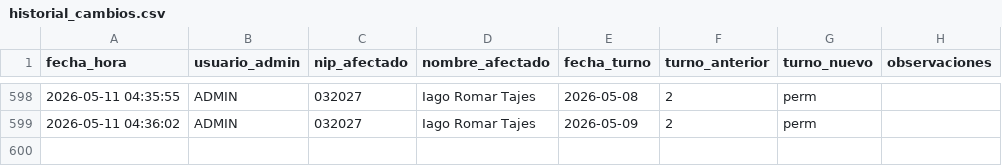
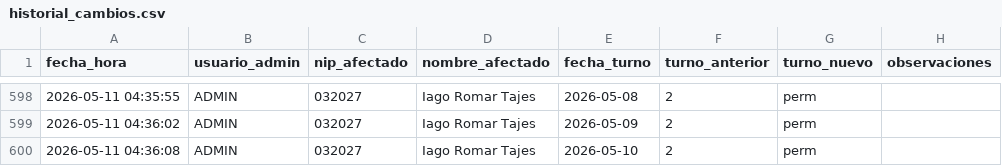
Before and after one commit to samuelfdezp-rgb/Cuadrante-2026, a CSV file: historial_cambios.csv, drawn as a sheet; only a part is shown, gaps mark what is left out.

Commit message:
Actualiza historial_cambios.csv

```diff
--- a/historial_cambios.csv
+++ b/historial_cambios.csv
@@ -599 +599,2 @@ fecha_hora,usuario_admin,nip_afectado,nombre_afectado,fecha_turno,turno_anterior
 2026-05-11 04:36:02,ADMIN,032027,Iago Romar Tajes,2026-05-09,2,perm,
+2026-05-11 04:36:08,ADMIN,032027,Iago Romar Tajes,2026-05-10,2,perm,
```
